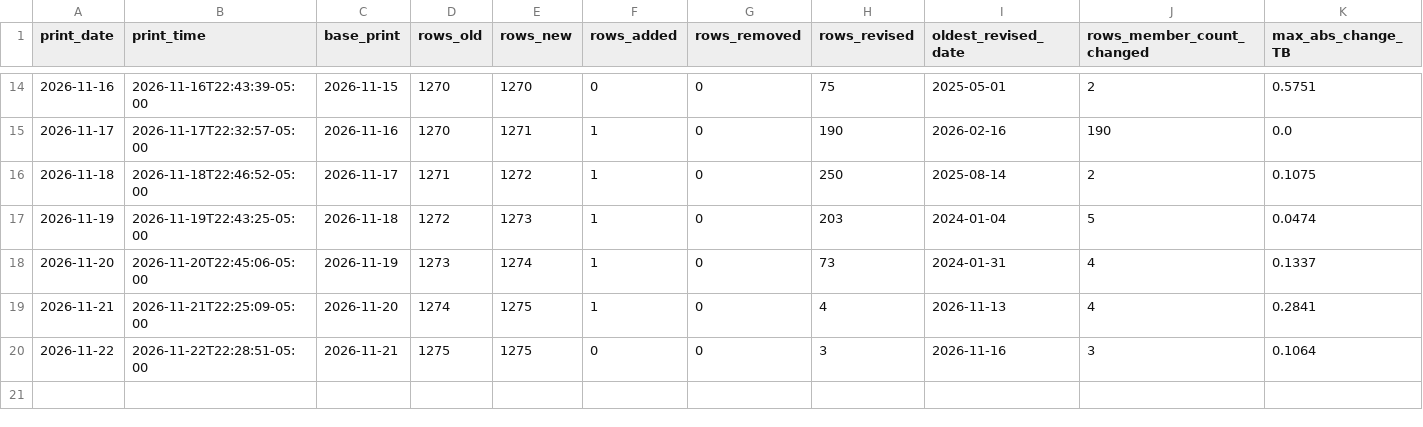
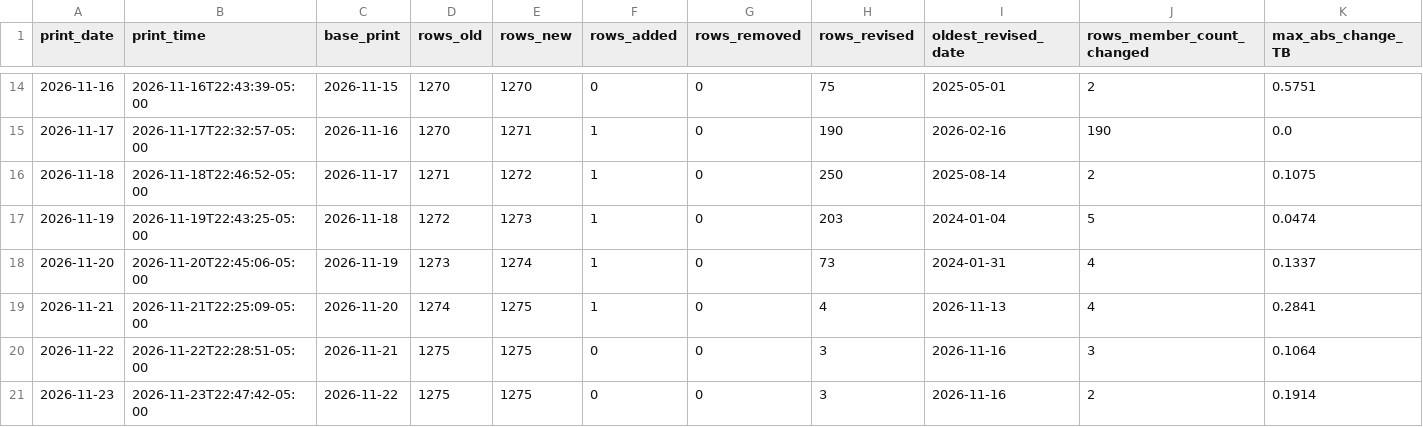
Before and after one commit to TheCryptocrat/algo-consistency-index, a CSV file: data/external_panel_revisions.csv, drawn as a sheet; only a part is shown, gaps mark what is left out; rows hold the shown columns only; the diff names each change by its address in the sheet, - before the commit and + after, or states it on an @@ line.

Commit message:
ACI print 2026-11-23

```diff
--- a/data/external_panel_revisions.csv
+++ b/data/external_panel_revisions.csv
+row 21: 2026-11-23 | 2026-11-23T22:47:42-05:00 | 2026-11-22 | 1275 | 1275 | 0 | 0 | 3 | 2026-11-16 | 2 | 0.1914
```
Also changed, not shown: data/aci_history.csv, data/external_panel_history.csv, 2 other files.
